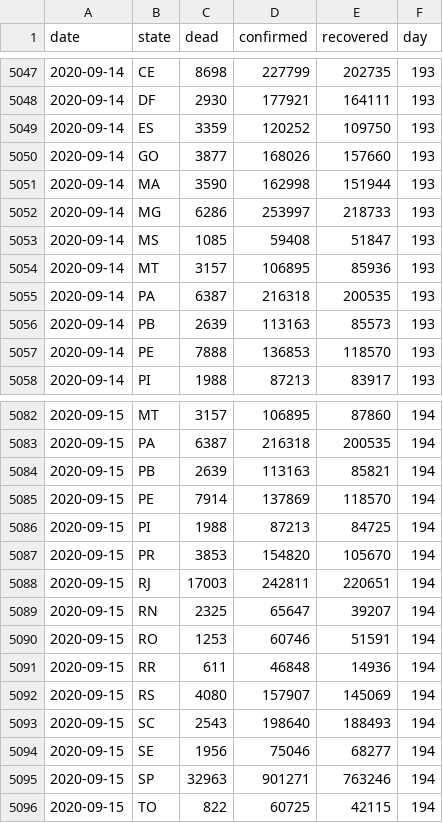
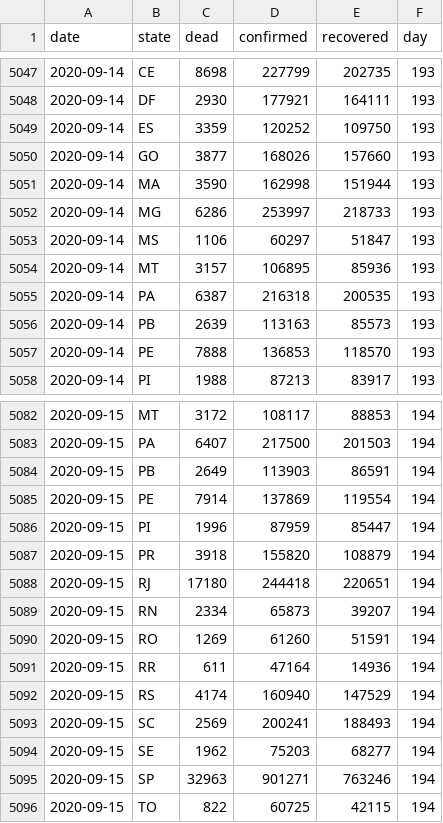
Before and after one commit to gustavolibotte/LNCC-COVID-19-prediction, a CSV file: data/2020-09-15_Brazil_by_day.csv, drawn as a sheet; only a part is shown, gaps mark what is left out; the diff covers the shown part only.

```diff
--- a/data/2020-09-15_Brazil_by_day.csv
+++ b/data/2020-09-15_Brazil_by_day.csv
@@ -5052,3 +5052,3 @@ date,state,dead,confirmed,recovered,day
 2020-09-14,MG,6286,253997,218733,193
-2020-09-14,MS,1085,59408,51847,193
+2020-09-14,MS,1106,60297,51847,193
 2020-09-14,MT,3157,106895,85936,193
@@ -5082,14 +5082,14 @@ date,state,dead,confirmed,recovered,day
-2020-09-15,MT,3157,106895,87860,194
-2020-09-15,PA,6387,216318,200535,194
-2020-09-15,PB,2639,113163,85821,194
-2020-09-15,PE,7914,137869,118570,194
-2020-09-15,PI,1988,87213,84725,194
-2020-09-15,PR,3853,154820,105670,194
-2020-09-15,RJ,17003,242811,220651,194
-2020-09-15,RN,2325,65647,39207,194
-2020-09-15,RO,1253,60746,51591,194
-2020-09-15,RR,611,46848,14936,194
-2020-09-15,RS,4080,157907,145069,194
-2020-09-15,SC,2543,198640,188493,194
-2020-09-15,SE,1956,75046,68277,194
+2020-09-15,MT,3172,108117,88853,194
+2020-09-15,PA,6407,217500,201503,194
+2020-09-15,PB,2649,113903,86591,194
+2020-09-15,PE,7914,137869,119554,194
+2020-09-15,PI,1996,87959,85447,194
+2020-09-15,PR,3918,155820,108879,194
+2020-09-15,RJ,17180,244418,220651,194
+2020-09-15,RN,2334,65873,39207,194
+2020-09-15,RO,1269,61260,51591,194
+2020-09-15,RR,611,47164,14936,194
+2020-09-15,RS,4174,160940,147529,194
+2020-09-15,SC,2569,200241,188493,194
+2020-09-15,SE,1962,75203,68277,194
 2020-09-15,SP,32963,901271,763246,194
```
Also changed, not shown: 35 edited cells elsewhere in this file, data/pop_states.csv, 18 other files.
